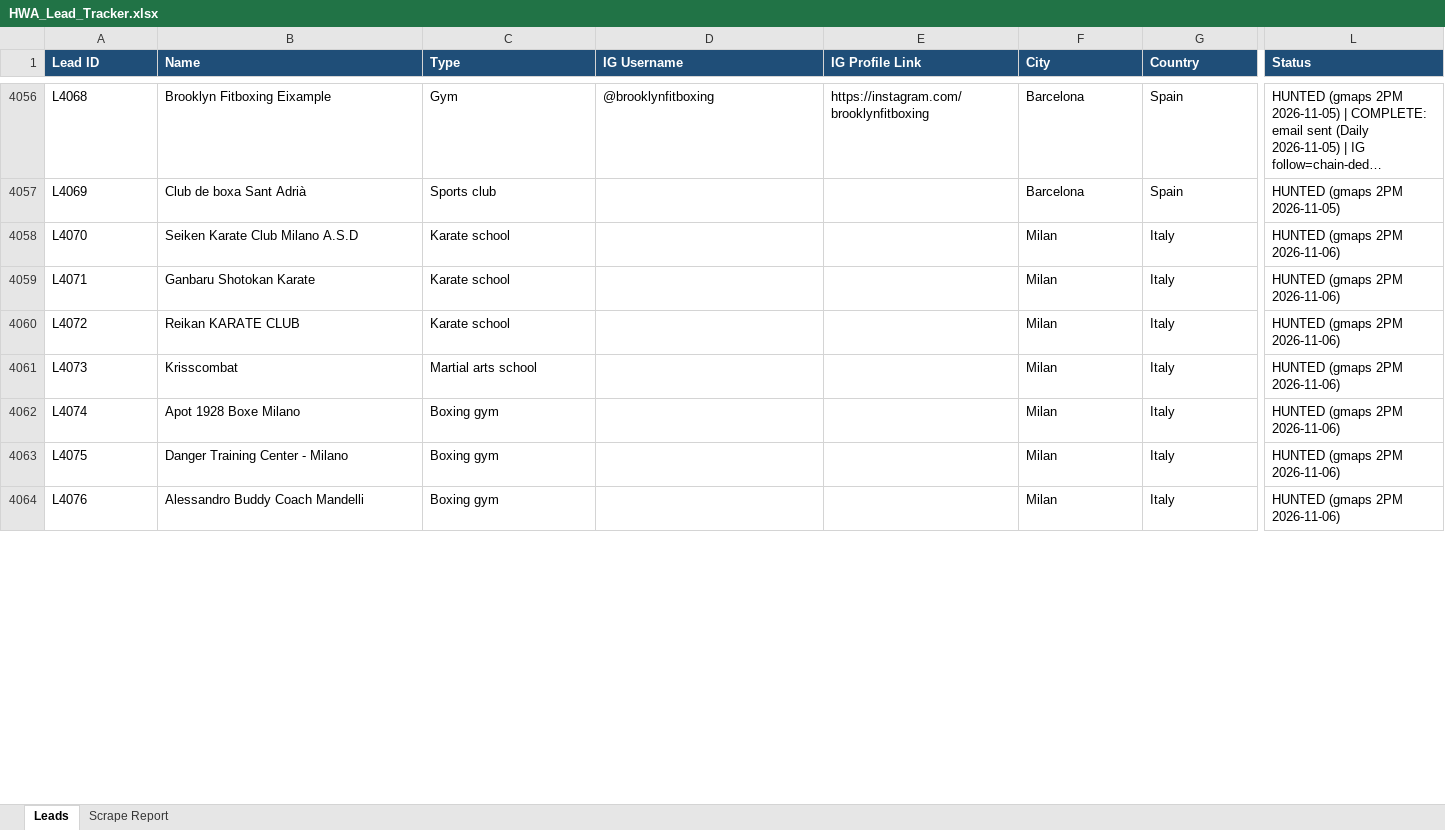
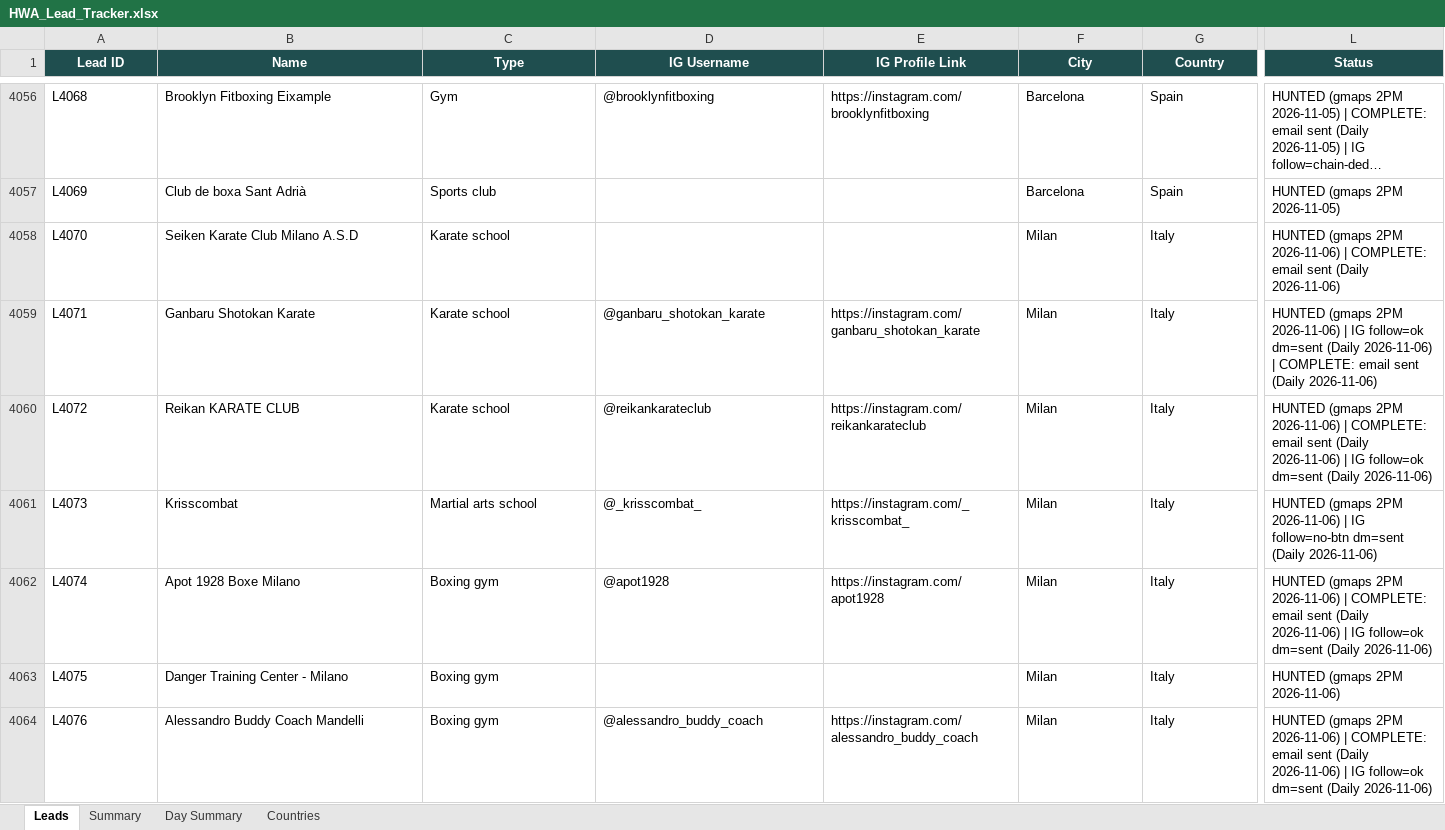
Before and after one commit to hsnwarriorapparel-dot/hsn-business, an Excel workbook: HWA_Lead_Tracker.xlsx, sheet Leads, drawn as a sheet; only a part is shown, gaps mark what is left out; long unchanged cells end in …; values as stored, in another font and other column widths than the file's, no borders; the diff covers the shown part only; the diff names each change by its address in the sheet, - before the commit and + after, or states it on an @@ line.

Commit message:
day23 outreach 2026-11-05 (email wave + IG pass + tracker)

```diff
--- a/HWA_Lead_Tracker.xlsx (sheet Leads)
+++ b/HWA_Lead_Tracker.xlsx (sheet Leads)
-sheet tab: Scrape Report
+sheet tab: Summary
+sheet tab: Day Summary
+sheet tab: Countries
@@ A1:L1 fill: #1F4E78 → #1F4E4F, alignment: left → center @@
-L4058 (Status): …2PM 2026-11-06)
+L4058 (Status): …2PM 2026-11-06) | COMPLETE: email sent (Daily 2026-11-06)
-D4059 (IG Username): (empty)
+D4059 (IG Username): @ganbaru_shotokan_karate
-E4059 (IG Profile Link): (empty)
+E4059 (IG Profile Link): https://instagram.com/ganbaru_shotokan_karate
-L4059 (Status): …2PM 2026-11-06)
+L4059 (Status): …2PM 2026-11-06) | IG follow=ok dm=sent (Daily 2026-11-06) | COMPLETE: email sent (Daily 2026-11-06)
-D4060 (IG Username): (empty)
+D4060 (IG Username): @reikankarateclub
-E4060 (IG Profile Link): (empty)
+E4060 (IG Profile Link): https://instagram.com/reikankarateclub
-L4060 (Status): …2PM 2026-11-06)
+L4060 (Status): …2PM 2026-11-06) | COMPLETE: email sent (Daily 2026-11-06) | IG follow=ok dm=sent (Daily 2026-11-06)
-D4061 (IG Username): (empty)
+D4061 (IG Username): @_krisscombat_
-E4061 (IG Profile Link): (empty)
+E4061 (IG Profile Link): https://instagram.com/_krisscombat_
-L4061 (Status): …2PM 2026-11-06)
+L4061 (Status): …2PM 2026-11-06) | IG follow=no-btn dm=sent (Daily 2026-11-06)
-D4062 (IG Username): (empty)
+D4062 (IG Username): @apot1928
-E4062 (IG Profile Link): (empty)
+E4062 (IG Profile Link): https://instagram.com/apot1928
-L4062 (Status): …2PM 2026-11-06)
+L4062 (Status): …2PM 2026-11-06) | COMPLETE: email sent (Daily 2026-11-06) | IG follow=ok dm=sent (Daily 2026-11-06)
-D4064 (IG Username): (empty)
+D4064 (IG Username): @alessandro_buddy_coach
-E4064 (IG Profile Link): (empty)
+E4064 (IG Profile Link): https://instagram.com/alessandro_buddy_coach
-L4064 (Status): …2PM 2026-11-06)
+L4064 (Status): …2PM 2026-11-06) | COMPLETE: email sent (Daily 2026-11-06) | IG follow=ok dm=sent (Daily 2026-11-06)
```
Also changed, not shown: 149 edited cells and cell formats elsewhere in this sheet, sheet Summary, WA_Pending_List.xlsx, 17 other files.
